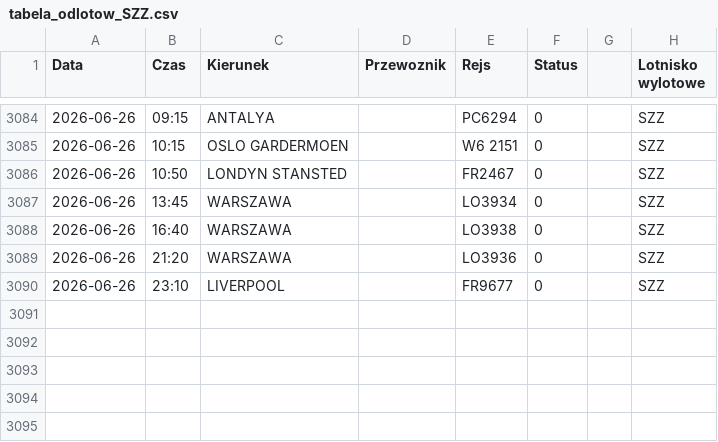
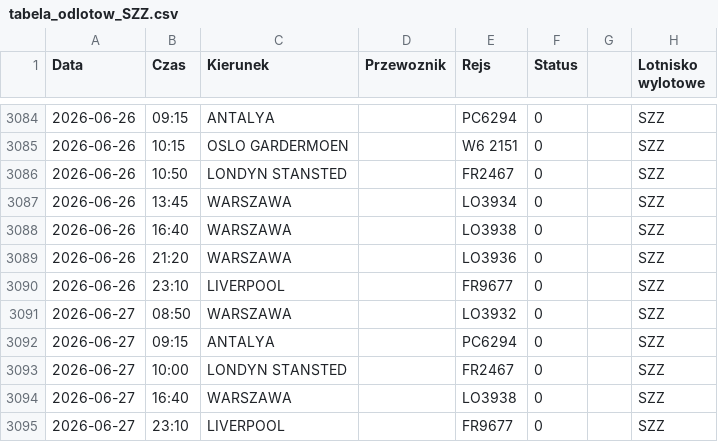
Before and after one commit to grzegorz-nowacki/departures-scraper, a CSV file: scraper/scraper_output/tabela_odlotow_SZZ.csv, drawn as a sheet; only a part is shown, gaps mark what is left out; the diff names each change by its address in the sheet, - before the commit and + after, or states it on an @@ line.

```diff
--- a/scraper/scraper_output/tabela_odlotow_SZZ.csv
+++ b/scraper/scraper_output/tabela_odlotow_SZZ.csv
+row 3091: 2026-06-27 | 08:50 | WARSZAWA |  | LO3932 | 0 |  | SZZ
+row 3092: 2026-06-27 | 09:15 | ANTALYA |  | PC6294 | 0 |  | SZZ
+row 3093: 2026-06-27 | 10:00 | LONDYN STANSTED |  | FR2467 | 0 |  | SZZ
+row 3094: 2026-06-27 | 16:40 | WARSZAWA |  | LO3938 | 0 |  | SZZ
+row 3095: 2026-06-27 | 23:10 | LIVERPOOL |  | FR9677 | 0 |  | SZZ
```
Also changed, not shown: scraper/scraper_output/tabela_odlotow_RZE.csv, 1 other file.
